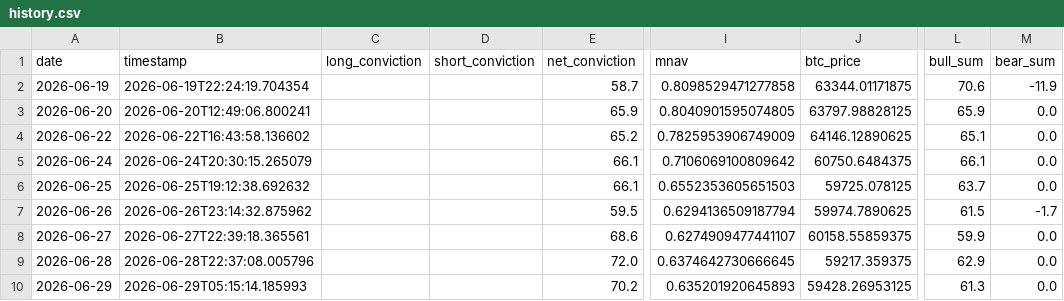
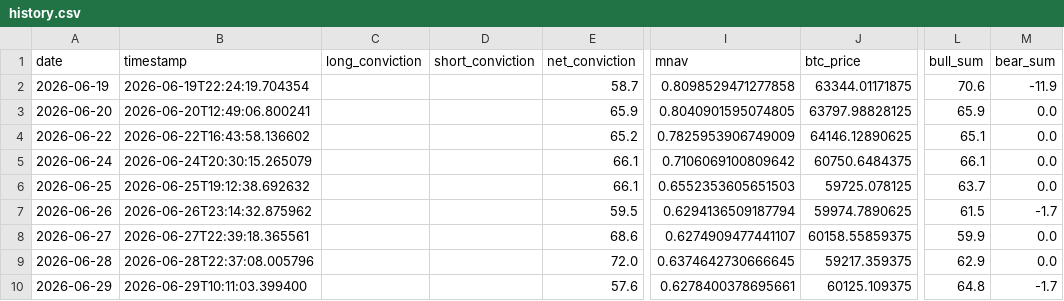
Before and after one commit to micahcranman/nassim-dashboard, a CSV file: docs/history.csv, drawn as a sheet; only a part is shown, gaps mark what is left out; the diff names each change by its address in the sheet, - before the commit and + after, or states it on an @@ line.

```diff
--- a/docs/history.csv
+++ b/docs/history.csv
-B10 (timestamp): 2026-06-29T05:15:14.185993
+B10 (timestamp): 2026-06-29T10:11:03.399400
-E10 (net_conviction): 70.2
+E10 (net_conviction): 57.6
-I10 (mnav): 0.635201920645893
+I10 (mnav): 0.6278400378695661
-J10 (btc_price): 59428.26953125
+J10 (btc_price): 60125.109375
-L10 (bull_sum): 61.3
+L10 (bull_sum): 64.8
-M10 (bear_sum): 0.0
+M10 (bear_sum): -1.7
```
Also changed, not shown: outputs/history.csv, 6 other files.
